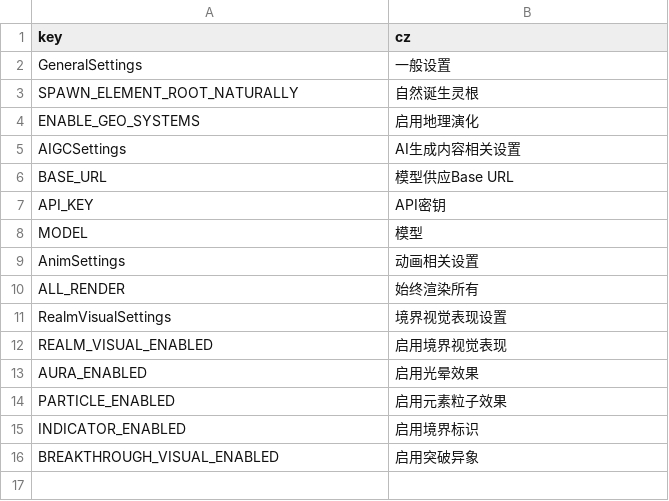
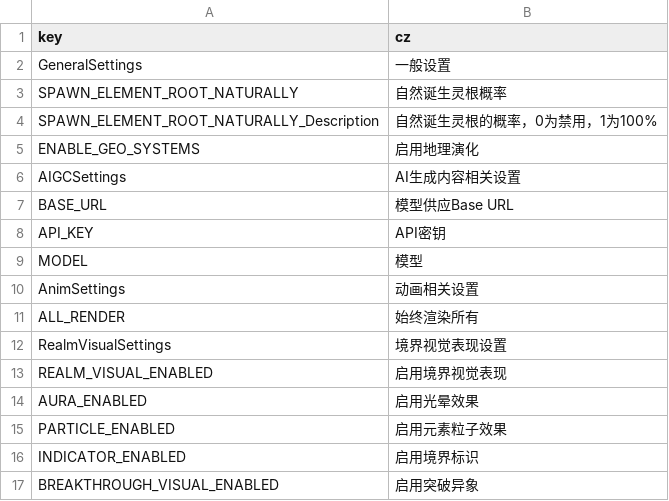
Before and after one commit to inmny/Cultiway-Reborn, a CSV file: Locales/config.csv, drawn as a sheet.

Commit message:
feat: 将灵根自然诞生设置从开关改为概率滑块
- GeneralSettings.SpawnNaturally 类型从 bool 改为 float
- 配置界面从 SWITCH 改为 SLIDER，范围 0-1
- 移除 ElementRootLibrary.base_prob，直接使用设置值
- 添加相关本地化描述文本

```diff
--- a/Locales/config.csv
+++ b/Locales/config.csv
@@ -2,3 +2,4 @@ key,cz
 GeneralSettings,一般设置
-SPAWN_ELEMENT_ROOT_NATURALLY,自然诞生灵根
+SPAWN_ELEMENT_ROOT_NATURALLY,自然诞生灵根概率
+SPAWN_ELEMENT_ROOT_NATURALLY_Description,自然诞生灵根的概率，0为禁用，1为100%
 ENABLE_GEO_SYSTEMS,启用地理演化
```
Also changed, not shown: 4 other files.
